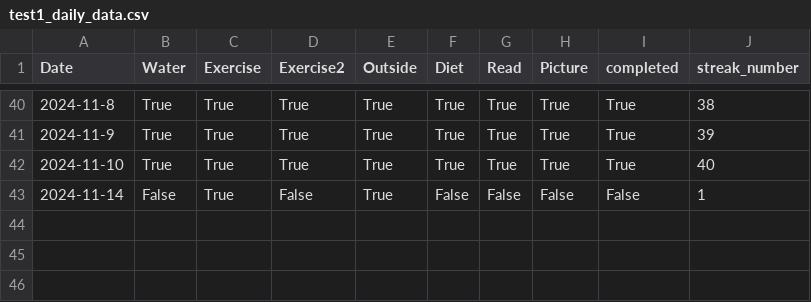
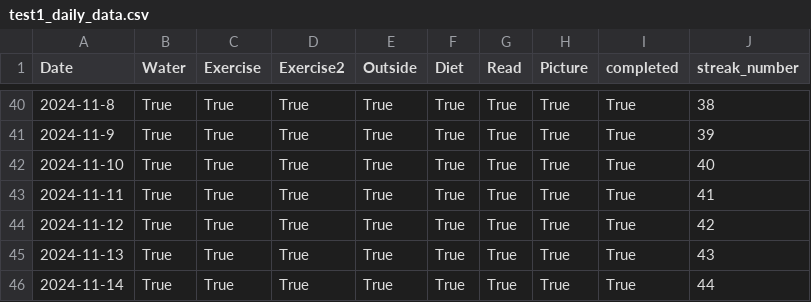
Before and after one commit to hslewin/HabitTracker, a CSV file: test1_daily_data.csv, drawn as a sheet; only a part is shown, gaps mark what is left out.

```diff
--- a/test1_daily_data.csv
+++ b/test1_daily_data.csv
@@ -42,2 +42,5 @@ Date,Water,Exercise,Exercise2,Outside,Diet,Read,Picture,completed,streak_number
 2024-11-10,True,True,True,True,True,True,True,True,40
-2024-11-14,False,True,False,True,False,False,False,False,1
+2024-11-11,True,True,True,True,True,True,True,True,41
+2024-11-12,True,True,True,True,True,True,True,True,42
+2024-11-13,True,True,True,True,True,True,True,True,43
+2024-11-14,True,True,True,True,True,True,True,True,44
```
Also changed, not shown: test2_daily_data.csv, 4 other files.
